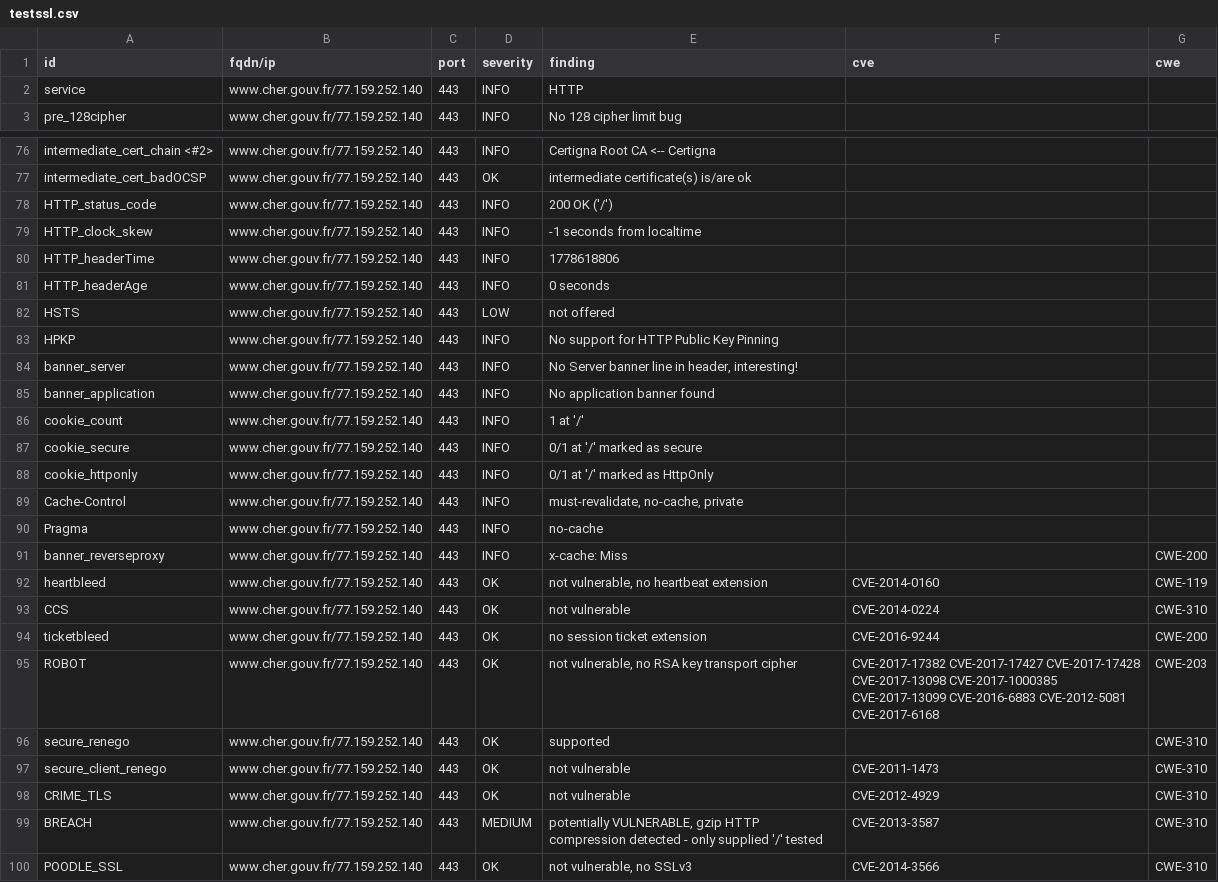
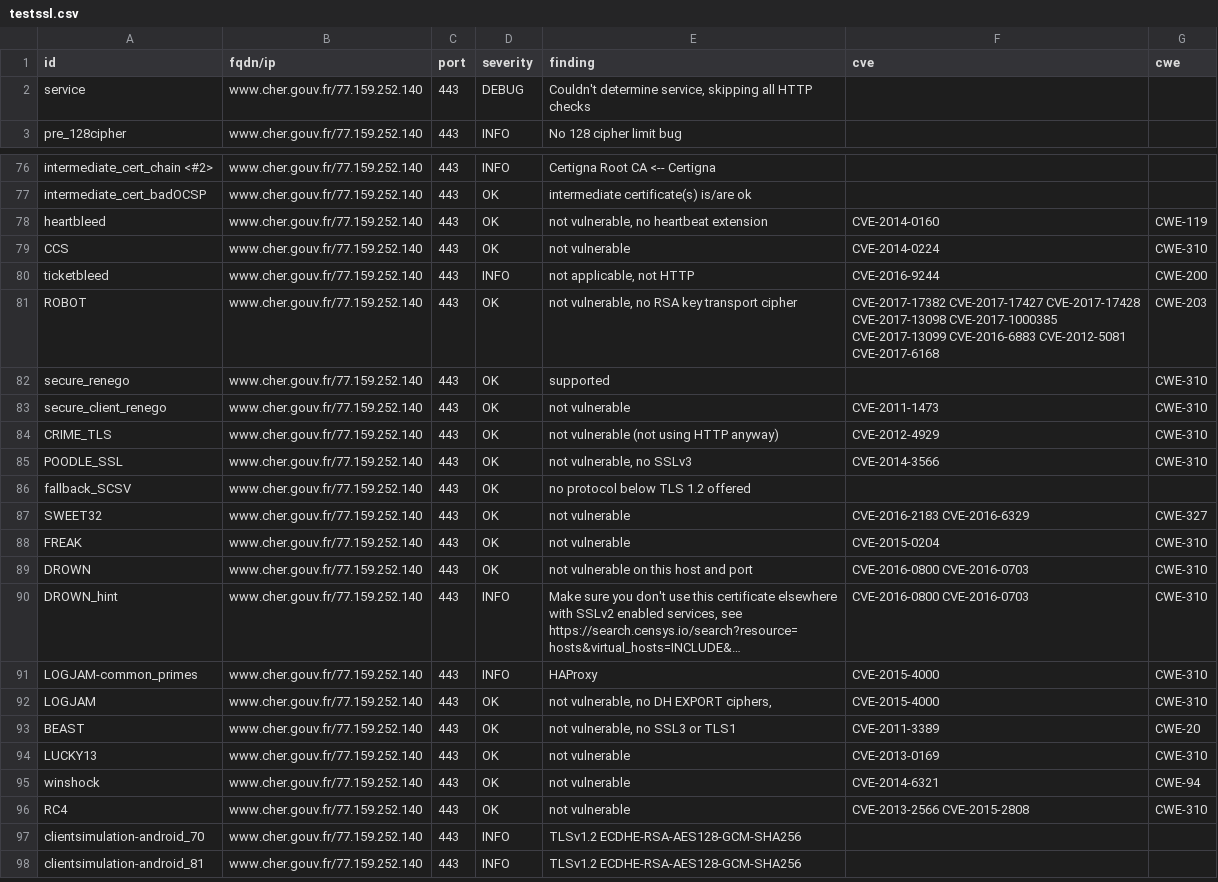
Before and after one commit to dnum-mi/dashlord-extended, a CSV file: results/aHR0cHM6Ly93d3cuY2hlci5nb3V2LmZy/testssl.csv, drawn as a sheet; only a part is shown, gaps mark what is left out; the shorter side is filled out with more unchanged rows; long unchanged cells end in …; the diff covers the shown part only.

```diff
--- a/results/aHR0cHM6Ly93d3cuY2hlci5nb3V2LmZy/testssl.csv
+++ b/results/aHR0cHM6Ly93d3cuY2hlci5nb3V2LmZy/testssl.csv
@@ -1,3 +1,3 @@
 "id","fqdn/ip","port","severity","finding","cve","cwe"
-"service","www.cher.gouv.fr/77.159.252.140","443","INFO","HTTP","",""
+"service","www.cher.gouv.fr/77.159.252.140","443","DEBUG","Couldn't determine service, skipping all HTTP checks","",""
 "pre_128cipher","www.cher.gouv.fr/77.159.252.140","443","INFO","No 128 cipher limit bug","",""
@@ -77,19 +77,5 @@
 "intermediate_cert_badOCSP","www.cher.gouv.fr/77.159.252.140","443","OK","intermediate certificate(s) is/are ok","",""
-"HTTP_status_code","www.cher.gouv.fr/77.159.252.140","443","INFO","200 OK ('/')","",""
-"HTTP_clock_skew","www.cher.gouv.fr/77.159.252.140","443","INFO","-1 seconds from localtime","",""
-"HTTP_headerTime","www.cher.gouv.fr/77.159.252.140","443","INFO","1778618806","",""
-"HTTP_headerAge","www.cher.gouv.fr/77.159.252.140","443","INFO","0 seconds","",""
-"HSTS","www.cher.gouv.fr/77.159.252.140","443","LOW","not offered","",""
-"HPKP","www.cher.gouv.fr/77.159.252.140","443","INFO","No support for HTTP Public Key Pinning","",""
-"banner_server","www.cher.gouv.fr/77.159.252.140","443","INFO","No Server banner line in header, interesting!","",""
-"banner_application","www.cher.gouv.fr/77.159.252.140","443","INFO","No application banner found","",""
-"cookie_count","www.cher.gouv.fr/77.159.252.140","443","INFO","1 at '/'","",""
-"cookie_secure","www.cher.gouv.fr/77.159.252.140","443","INFO","0/1 at '/' marked as secure","",""
-"cookie_httponly","www.cher.gouv.fr/77.159.252.140","443","INFO","0/1 at '/' marked as HttpOnly","",""
-"Cache-Control","www.cher.gouv.fr/77.159.252.140","443","INFO","must-revalidate, no-cache, private","",""
-"Pragma","www.cher.gouv.fr/77.159.252.140","443","INFO","no-cache","",""
-"banner_reverseproxy","www.cher.gouv.fr/77.159.252.140","443","INFO","x-cache: Miss","","CWE-200"
 "heartbleed","www.cher.gouv.fr/77.159.252.140","443","OK","not vulnerable, no heartbeat extension","CVE-2014-0160","CWE-119"
 "CCS","www.cher.gouv.fr/77.159.252.140","443","OK","not vulnerable","CVE-2014-0224","CWE-310"
-"ticketbleed","www.cher.gouv.fr/77.159.252.140","443","OK","no session ticket extension","CVE-2016-9244","CWE-200"
+"ticketbleed","www.cher.gouv.fr/77.159.252.140","443","INFO","not applicable, not HTTP","CVE-2016-9244","CWE-200"
 "ROBOT","www.cher.gouv.fr/77.159.252.140","443","OK","not vulnerable, no RSA key transport cipher","CVE-2017-17382 CVE-2017-17427 CVE-2017-17428 CVE-2017-13098 CVE-2017-1000385 CVE-2017-13099 CVE-2016-6883 CVE-2012-5081 CVE-2017-6168","CWE-203"
@@ -97,4 +83,3 @@
 "secure_client_renego","www.cher.gouv.fr/77.159.252.140","443","OK","not vulnerable","CVE-2011-1473","CWE-310"
-"CRIME_TLS","www.cher.gouv.fr/77.159.252.140","443","OK","not vulnerable","CVE-2012-4929","CWE-310"
-"BREACH","www.cher.gouv.fr/77.159.252.140","443","MEDIUM","potentially VULNERABLE, gzip HTTP compression detected  - only supplied '/' tested","CVE-2013-3587","CWE-310"
+"CRIME_TLS","www.cher.gouv.fr/77.159.252.140","443","OK","not vulnerable (not using HTTP anyway)","CVE-2012-4929","CWE-310"
 "POODLE_SSL","www.cher.gouv.fr/77.159.252.140","443","OK","not vulnerable, no SSLv3","CVE-2014-3566","CWE-310"
```
Also changed, not shown: 1 edited cell elsewhere in this file, 6 other files.
